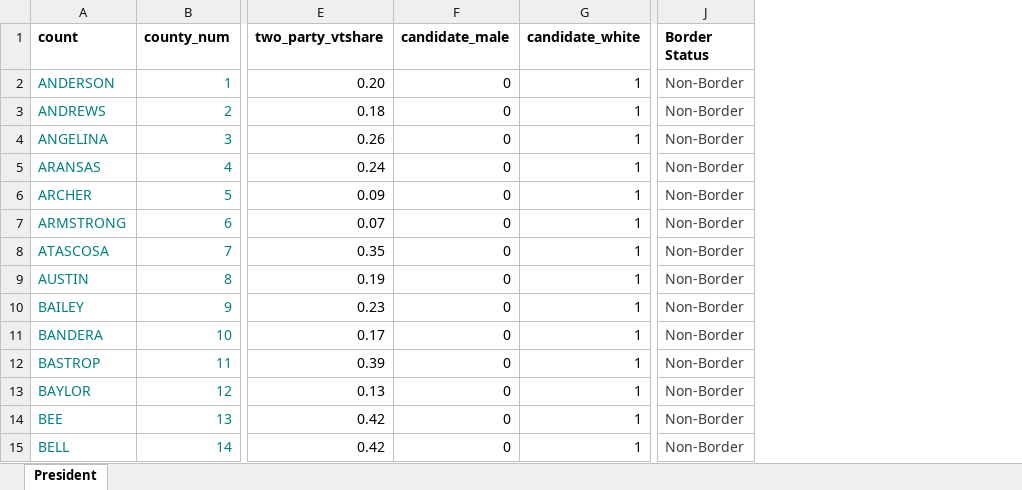
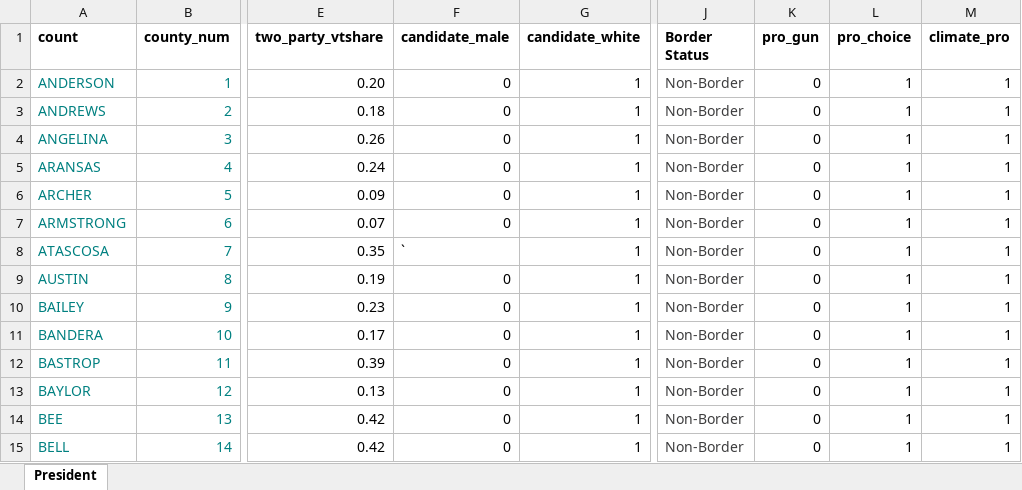
Before and after one commit to sghoseWI/Election-Analytics, an Excel workbook: texas_president.xlsx, sheet President, drawn as a sheet; only a part is shown, gaps mark what is left out; values as stored, in another font and other column widths than the file's, no borders; the diff names each change by its address in the sheet, - before the commit and + after, or states it on an @@ line.

```diff
--- a/texas_president.xlsx (sheet President)
+++ b/texas_president.xlsx (sheet President)
+column K (pro_gun), rows 2-15: all 0
+column L (pro_choice), rows 2-15: all 1
+column M (climate_pro), rows 2-15: all 1
-F8 (candidate_male): 0
+F8 (candidate_male): `
```
Also changed, not shown: texas_counties.xlsx.
